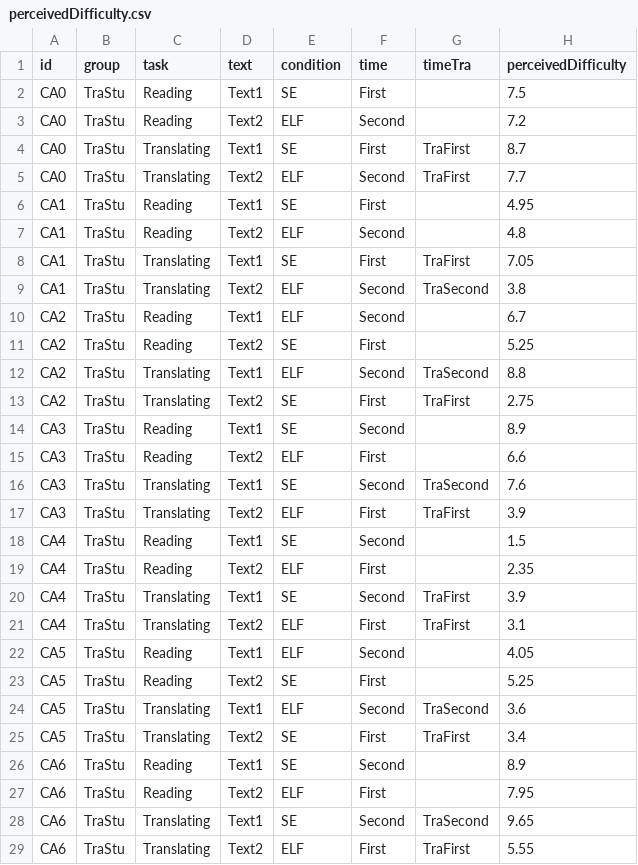
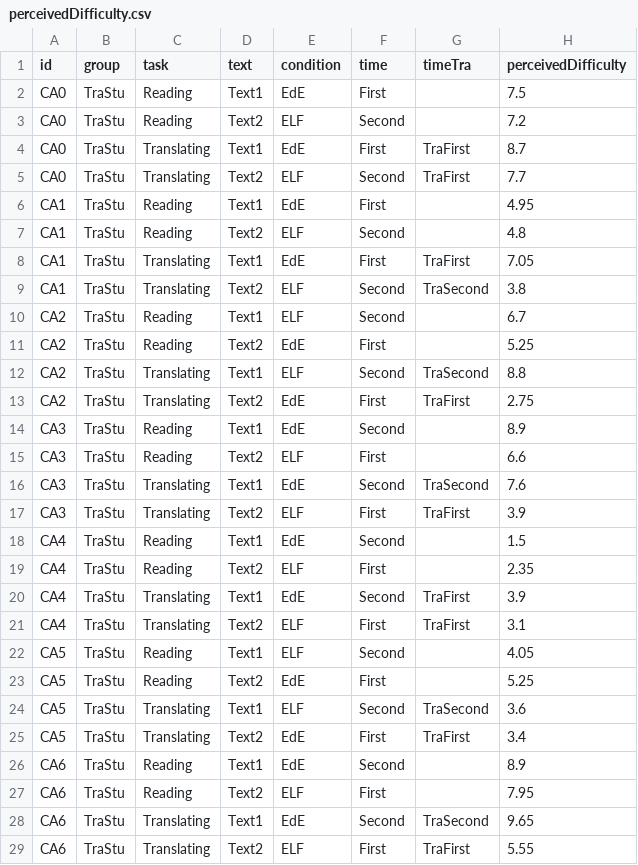
Before and after one commit to mkobi89/Translators, a CSV file: data/rawdata/perceivedDifficulty.csv, drawn as a sheet; only a part is shown; the diff covers the shown part only.

```diff
--- a/data/rawdata/perceivedDifficulty.csv
+++ b/data/rawdata/perceivedDifficulty.csv
@@ -1,29 +1,29 @@
 id;group;task;text;condition;time;timeTra;perceivedDifficulty
-CA0;TraStu;Reading;Text1;SE;First;;7.5
+CA0;TraStu;Reading;Text1;EdE;First;;7.5
 CA0;TraStu;Reading;Text2;ELF;Second;;7.2
-CA0;TraStu;Translating;Text1;SE;First;TraFirst;8.7
+CA0;TraStu;Translating;Text1;EdE;First;TraFirst;8.7
 CA0;TraStu;Translating;Text2;ELF;Second;TraFirst;7.7
-CA1;TraStu;Reading;Text1;SE;First;;4.95
+CA1;TraStu;Reading;Text1;EdE;First;;4.95
 CA1;TraStu;Reading;Text2;ELF;Second;;4.8
-CA1;TraStu;Translating;Text1;SE;First;TraFirst;7.05
+CA1;TraStu;Translating;Text1;EdE;First;TraFirst;7.05
 CA1;TraStu;Translating;Text2;ELF;Second;TraSecond;3.8
 CA2;TraStu;Reading;Text1;ELF;Second;;6.7
-CA2;TraStu;Reading;Text2;SE;First;;5.25
+CA2;TraStu;Reading;Text2;EdE;First;;5.25
 CA2;TraStu;Translating;Text1;ELF;Second;TraSecond;8.8
-CA2;TraStu;Translating;Text2;SE;First;TraFirst;2.75
-CA3;TraStu;Reading;Text1;SE;Second;;8.9
+CA2;TraStu;Translating;Text2;EdE;First;TraFirst;2.75
+CA3;TraStu;Reading;Text1;EdE;Second;;8.9
 CA3;TraStu;Reading;Text2;ELF;First;;6.6
-CA3;TraStu;Translating;Text1;SE;Second;TraSecond;7.6
+CA3;TraStu;Translating;Text1;EdE;Second;TraSecond;7.6
 CA3;TraStu;Translating;Text2;ELF;First;TraFirst;3.9
-CA4;TraStu;Reading;Text1;SE;Second;;1.5
+CA4;TraStu;Reading;Text1;EdE;Second;;1.5
 CA4;TraStu;Reading;Text2;ELF;First;;2.35
-CA4;TraStu;Translating;Text1;SE;Second;TraFirst;3.9
+CA4;TraStu;Translating;Text1;EdE;Second;TraFirst;3.9
 CA4;TraStu;Translating;Text2;ELF;First;TraFirst;3.1
 CA5;TraStu;Reading;Text1;ELF;Second;;4.05
-CA5;TraStu;Reading;Text2;SE;First;;5.25
+CA5;TraStu;Reading;Text2;EdE;First;;5.25
 CA5;TraStu;Translating;Text1;ELF;Second;TraSecond;3.6
-CA5;TraStu;Translating;Text2;SE;First;TraFirst;3.4
-CA6;TraStu;Reading;Text1;SE;Second;;8.9
+CA5;TraStu;Translating;Text2;EdE;First;TraFirst;3.4
+CA6;TraStu;Reading;Text1;EdE;Second;;8.9
 CA6;TraStu;Reading;Text2;ELF;First;;7.95
-CA6;TraStu;Translating;Text1;SE;Second;TraSecond;9.65
+CA6;TraStu;Translating;Text1;EdE;Second;TraSecond;9.65
 CA6;TraStu;Translating;Text2;ELF;First;TraFirst;5.55
```
Also changed, not shown: 8 added rows and 126 edited cells elsewhere in this file, data/rawdata/controlQuestions.csv, data/rawdata/expControl.csv, 41 other files.
